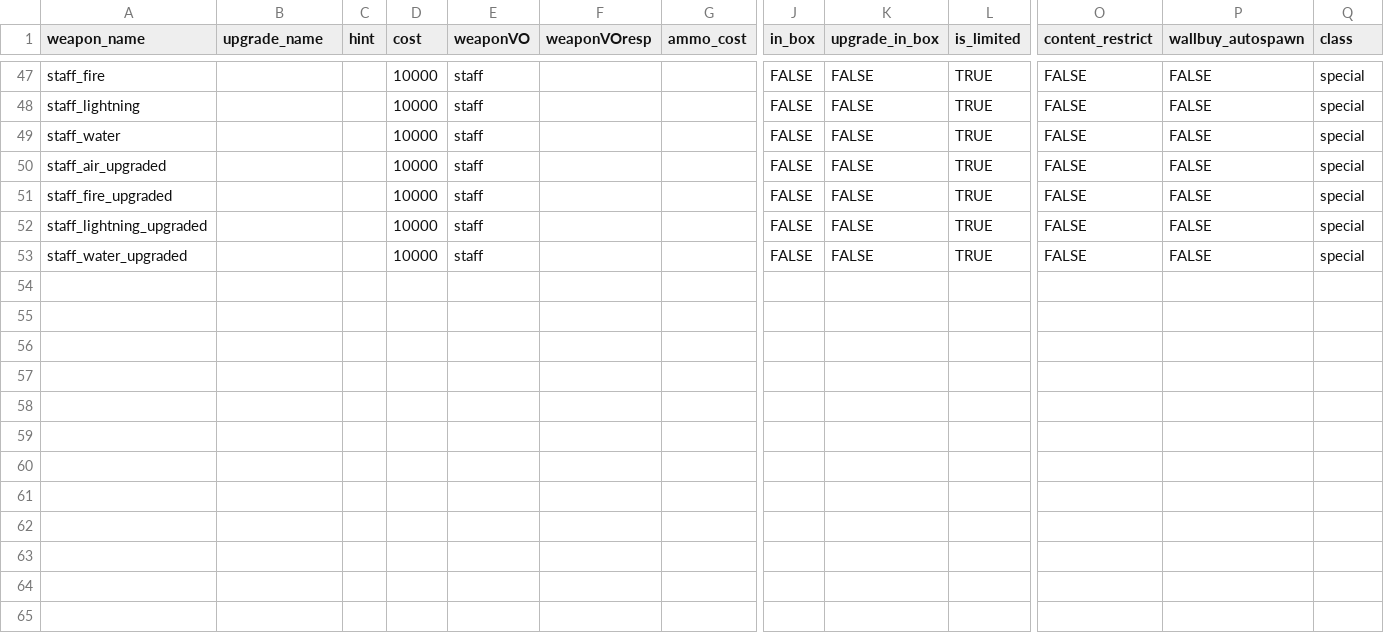
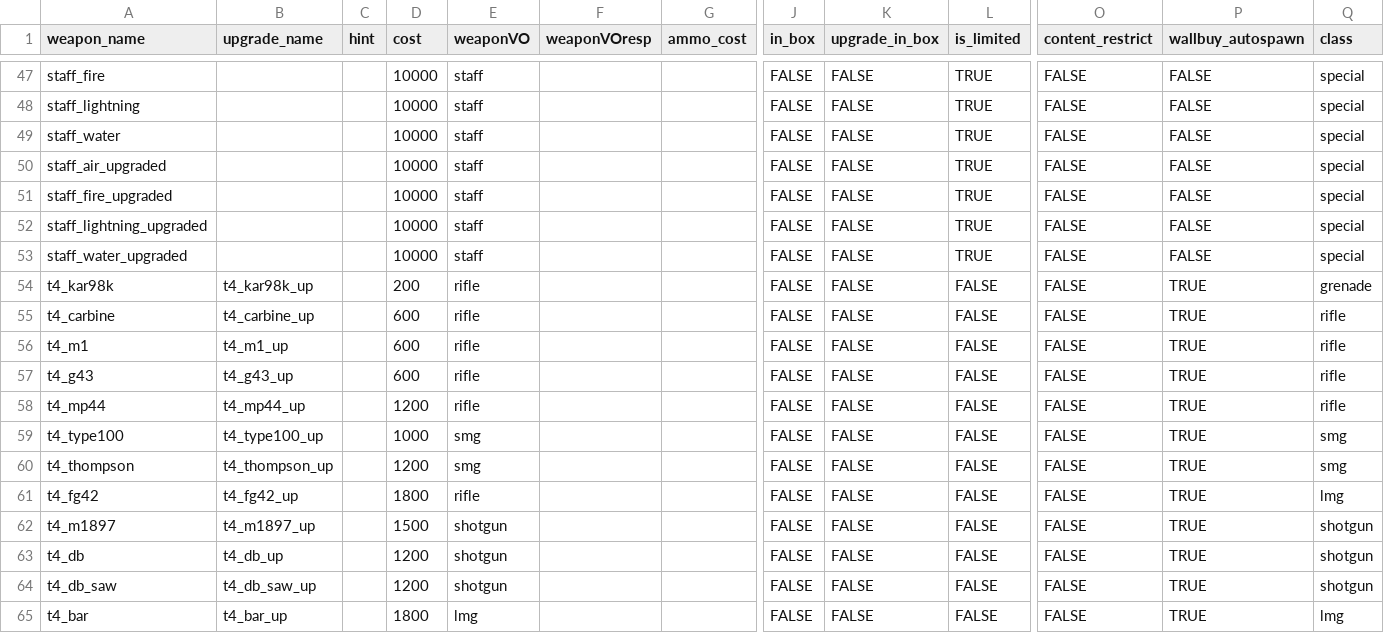
Before and after one commit to marinesciencedude/Black-Ops-Trilogy-Weapon-Packs, a CSV file: mods/bo_weapons/gamedata/weapons/zm/zm_tomb_weapons.csv, drawn as a sheet; only a part is shown, gaps mark what is left out; rows hold the shown columns only; the diff names each change by its address in the sheet, - before the commit and + after, or states it on an @@ line.

Commit message:
Ported over Origins/DE/ZnS wallbuys, Death Machine powerup option from WaW Weapon Pack
Planned on porting over Ray Gun option but mystery box is crashing the game

```diff
--- a/mods/bo_weapons/gamedata/weapons/zm/zm_tomb_weapons.csv
+++ b/mods/bo_weapons/gamedata/weapons/zm/zm_tomb_weapons.csv
+row 54: t4_kar98k | t4_kar98k_up |  | 200 | rifle |  |  | FALSE | FALSE | FALSE | FALSE | TRUE | grenade
+row 55: t4_carbine | t4_carbine_up |  | 600 | rifle |  |  | FALSE | FALSE | FALSE | FALSE | TRUE | rifle
+row 56: t4_m1 | t4_m1_up |  | 600 | rifle |  |  | FALSE | FALSE | FALSE | FALSE | TRUE | rifle
+row 57: t4_g43 | t4_g43_up |  | 600 | rifle |  |  | FALSE | FALSE | FALSE | FALSE | TRUE | rifle
+row 58: t4_mp44 | t4_mp44_up |  | 1200 | rifle |  |  | FALSE | FALSE | FALSE | FALSE | TRUE | rifle
+row 59: t4_type100 | t4_type100_up |  | 1000 | smg |  |  | FALSE | FALSE | FALSE | FALSE | TRUE | smg
+row 60: t4_thompson | t4_thompson_up |  | 1200 | smg |  |  | FALSE | FALSE | FALSE | FALSE | TRUE | smg
+row 61: t4_fg42 | t4_fg42_up |  | 1800 | rifle |  |  | FALSE | FALSE | FALSE | FALSE | TRUE | lmg
+row 62: t4_m1897 | t4_m1897_up |  | 1500 | shotgun |  |  | FALSE | FALSE | FALSE | FALSE | TRUE | shotgun
+row 63: t4_db | t4_db_up |  | 1200 | shotgun |  |  | FALSE | FALSE | FALSE | FALSE | TRUE | shotgun
+row 64: t4_db_saw | t4_db_saw_up |  | 1200 | shotgun |  |  | FALSE | FALSE | FALSE | FALSE | TRUE | shotgun
+row 65: t4_bar | t4_bar_up |  | 1800 | lmg |  |  | FALSE | FALSE | FALSE | FALSE | TRUE | lmg
```
Also changed, not shown: 15 other files.
